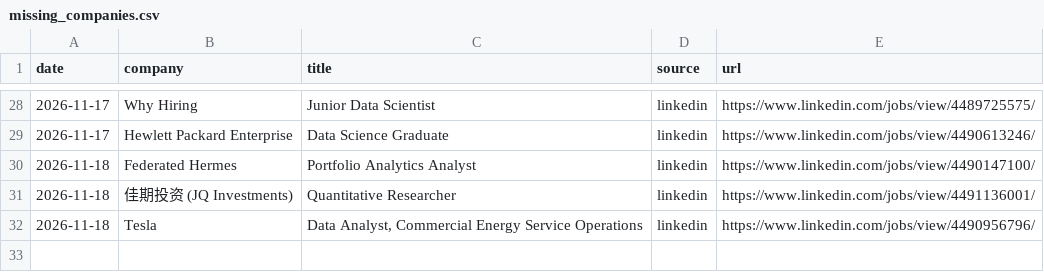
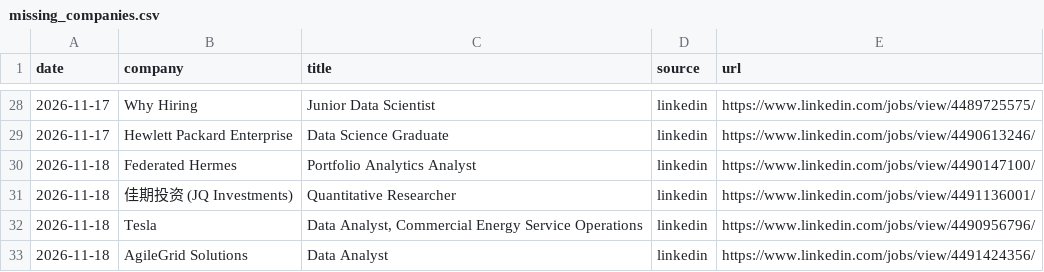
Before and after one commit to RyanSingh0/jobradar, a CSV file: out/missing_companies.csv, drawn as a sheet; only a part is shown, gaps mark what is left out.

```diff
--- a/out/missing_companies.csv
+++ b/out/missing_companies.csv
@@ -32 +32,2 @@ date,company,title,source,url
 2026-11-18,Tesla,"Data Analyst, Commercial Energy Service Operations",linkedin,https://www.linkedin.com/jobs/view/4490956796/
+2026-11-18,AgileGrid Solutions,Data Analyst,linkedin,https://www.linkedin.com/jobs/view/4491424356/
```
Also changed, not shown: out/coverage.csv, 6 other files.
